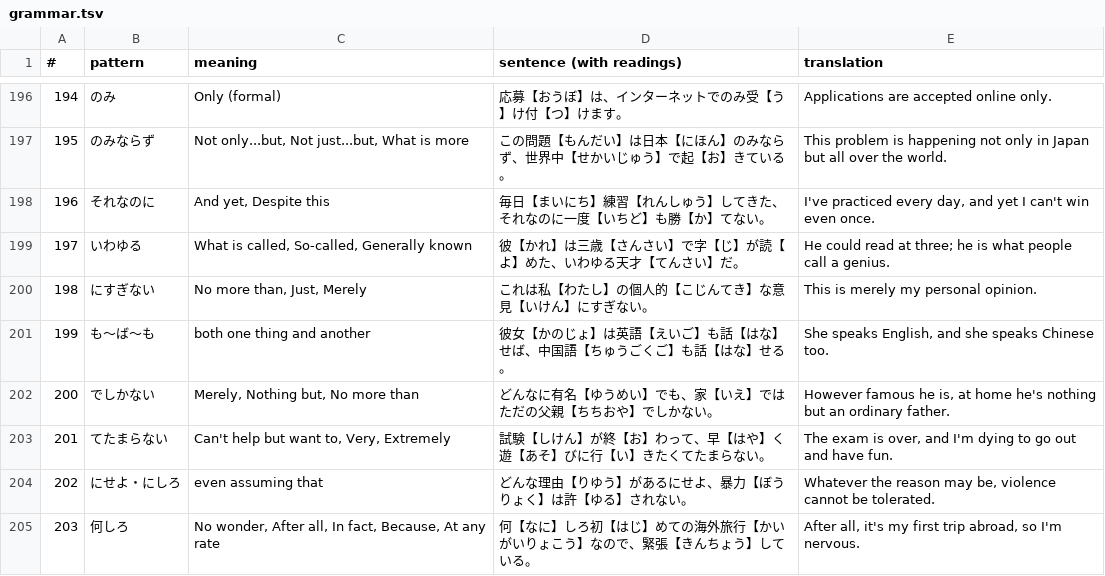
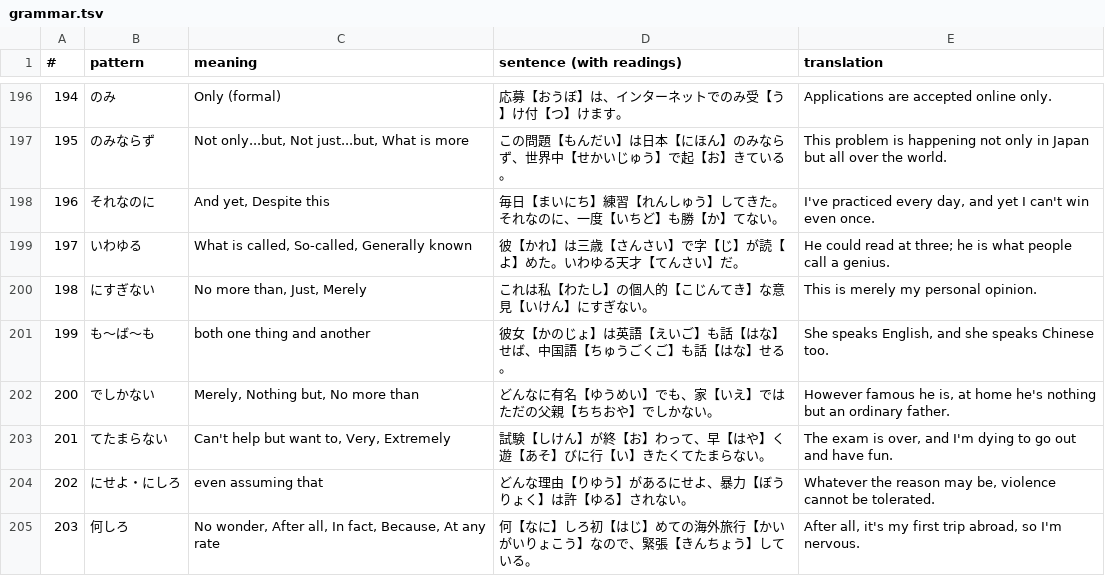
Before and after one commit to KakkoiDev/jp-echo, a TSV file: audit/quick-round/data/grammar.tsv, drawn as a sheet; only a part is shown, gaps mark what is left out.

```diff
--- a/audit/quick-round/data/grammar.tsv
+++ b/audit/quick-round/data/grammar.tsv
@@ -197,4 +197,4 @@
 195	のみならず	Not only...but, Not just...but, What is more	この問題【もんだい】は日本【にほん】のみならず、世界中【せかいじゅう】で起【お】きている。	This problem is happening not only in Japan but all over the world.
-196	それなのに	And yet, Despite this	毎日【まいにち】練習【れんしゅう】してきた、それなのに一度【いちど】も勝【か】てない。	I've practiced every day, and yet I can't win even once.
-197	いわゆる	What is called, So-called, Generally known	彼【かれ】は三歳【さんさい】で字【じ】が読【よ】めた、いわゆる天才【てんさい】だ。	He could read at three; he is what people call a genius.
+196	それなのに	And yet, Despite this	毎日【まいにち】練習【れんしゅう】してきた。それなのに、一度【いちど】も勝【か】てない。	I've practiced every day, and yet I can't win even once.
+197	いわゆる	What is called, So-called, Generally known	彼【かれ】は三歳【さんさい】で字【じ】が読【よ】めた。いわゆる天才【てんさい】だ。	He could read at three; he is what people call a genius.
 198	にすぎない	No more than, Just, Merely	これは私【わたし】の個人的【こじんてき】な意見【いけん】にすぎない。	This is merely my personal opinion.
```
Also changed, not shown: audit/quick-round/data/vocabulary.tsv, 10 other files.
